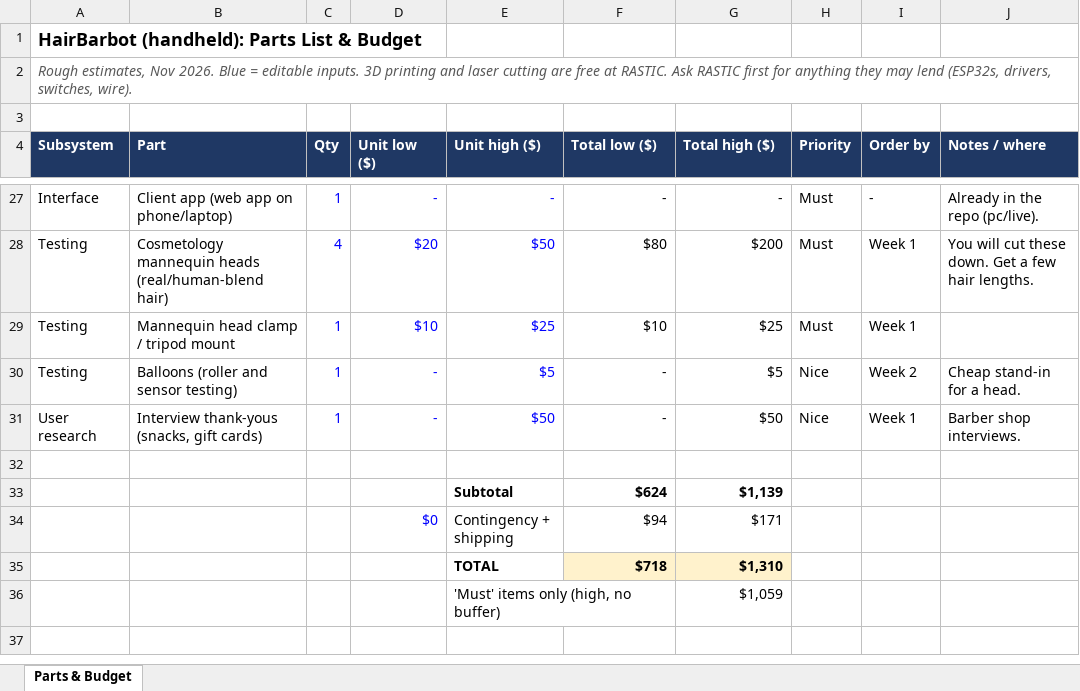
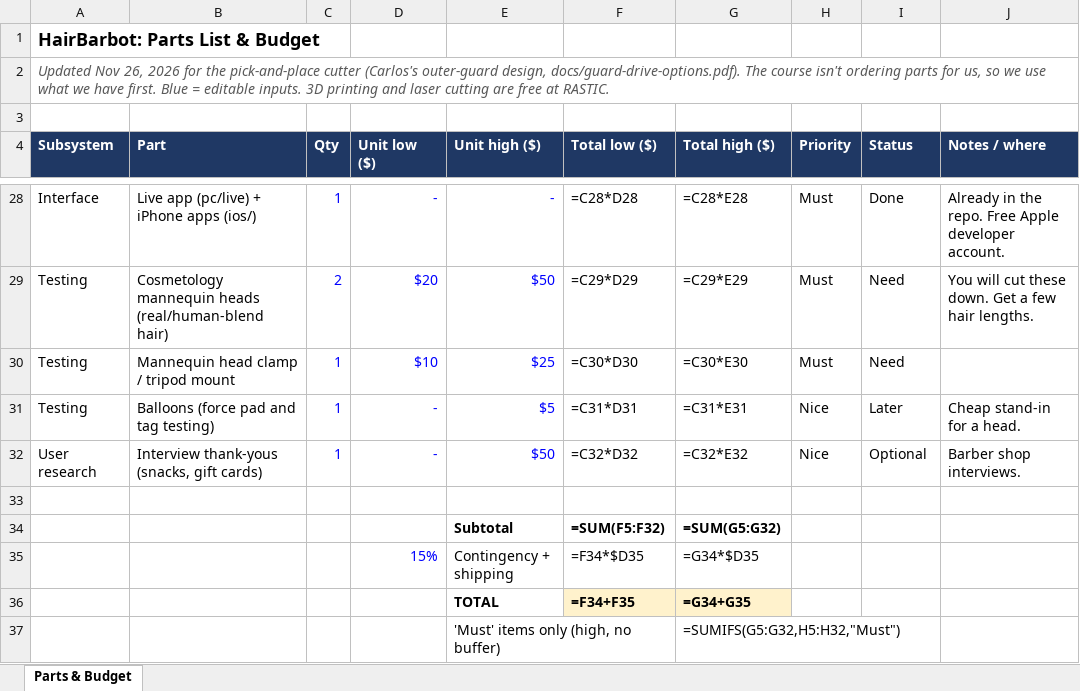
Before and after one commit to ShiqiLin17/HairBarbot, an Excel workbook: docs/budget.xlsx, sheet Parts & Budget, drawn as a sheet; only a part is shown, gaps mark what is left out; values as stored, in another font and other column widths than the file's, no borders; formulas without a stored value are shown as written; removed rows and columns are numbered as before the commit, all else as after; the diff covers the shown part only; the diff names each change by its address in the sheet, - before the commit and + after, or states it on an @@ line.

```diff
--- a/docs/budget.xlsx (sheet Parts & Budget)
+++ b/docs/budget.xlsx (sheet Parts & Budget)
-A1 (Subsystem): HairBarbot (handheld): Parts List & Budget
+A1 (Subsystem): HairBarbot: Parts List & Budget
-A2 (Subsystem): Rough estimates, Nov 2026. Blue = editable inputs. 3D printing and laser cutting are free at RASTIC. Ask RASTIC first for anything they may lend (ESP32s, drivers, switches, wire).
+A2 (Subsystem): Updated Nov 26, 2026 for the pick-and-place cutter (Carlos's outer-guard design, docs/guard-drive-options.pdf). The course isn't ordering parts for us, so we use what we have first. Blue = editable inputs. 3D printing and laser cutting are free at RASTIC.
-I4: Order by
+I4: Status
-B28 (Part): Client app (web app on phone/laptop)
+B28 (Part): Live app (pc/live) + iPhone apps (ios/)
-F28 (Total low ($)): -
+F28 (Total low ($)): =C28*D28
-G28 (Total high ($)): -
+G28 (Total high ($)): =C28*E28
-I28 (Status): -
+I28 (Status): Done
-J28 (Notes / where): Already in the repo (pc/live).
+J28 (Notes / where): Already in the repo. Free Apple developer account.
-C29 (Qty): 4
+C29 (Qty): 2
-F29 (Total low ($)): $80
+F29 (Total low ($)): =C29*D29
-G29 (Total high ($)): $200
+G29 (Total high ($)): =C29*E29
-I29:I30 (Status): Week 1
+I29:I30 (Status): Need
-F30 (Total low ($)): $10
+F30 (Total low ($)): =C30*D30
-G30 (Total high ($)): $25
+G30 (Total high ($)): =C30*E30
-B31 (Part): Balloons (roller and sensor testing)
+B31 (Part): Balloons (force pad and tag testing)
-F31 (Total low ($)): -
+F31 (Total low ($)): =C31*D31
-G31 (Total high ($)): $5
+G31 (Total high ($)): =C31*E31
-I31 (Status): Week 2
+I31 (Status): Later
-F32 (Total low ($)): -
+F32 (Total low ($)): =C32*D32
-G32 (Total high ($)): $50
+G32 (Total high ($)): =C32*E32
-I32 (Status): Week 1
+I32 (Status): Optional
-row 33:  |  |  |  | Subtotal | $624 | $1,139
-row 34:  |  |  | $0 | Contingency + shipping | $94 | $171
-row 35:  |  |  |  | TOTAL | $718 | $1,310
+row 34:  |  |  |  | Subtotal | =SUM(F5:F32) | =SUM(G5:G32)
+row 35:  |  |  | 15% | Contingency + shipping | =F34*$D35 | =G34*$D35
+row 36:  |  |  |  | TOTAL | =F34+F35 | =G34+G35
-G37 (Total high ($)): $1,059
+G37 (Total high ($)): =SUMIFS(G5:G32,H5:H32,"Must")
```
Also changed, not shown: 13 added rows, 12 removed rows and 40 edited cells elsewhere in this sheet, 3 other files.
